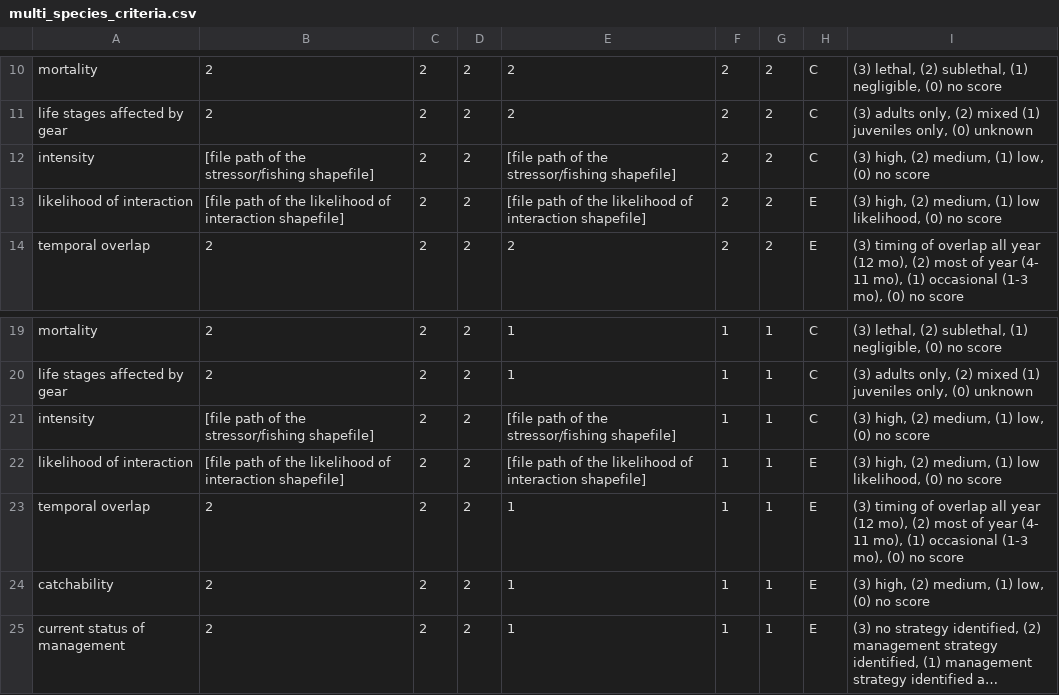
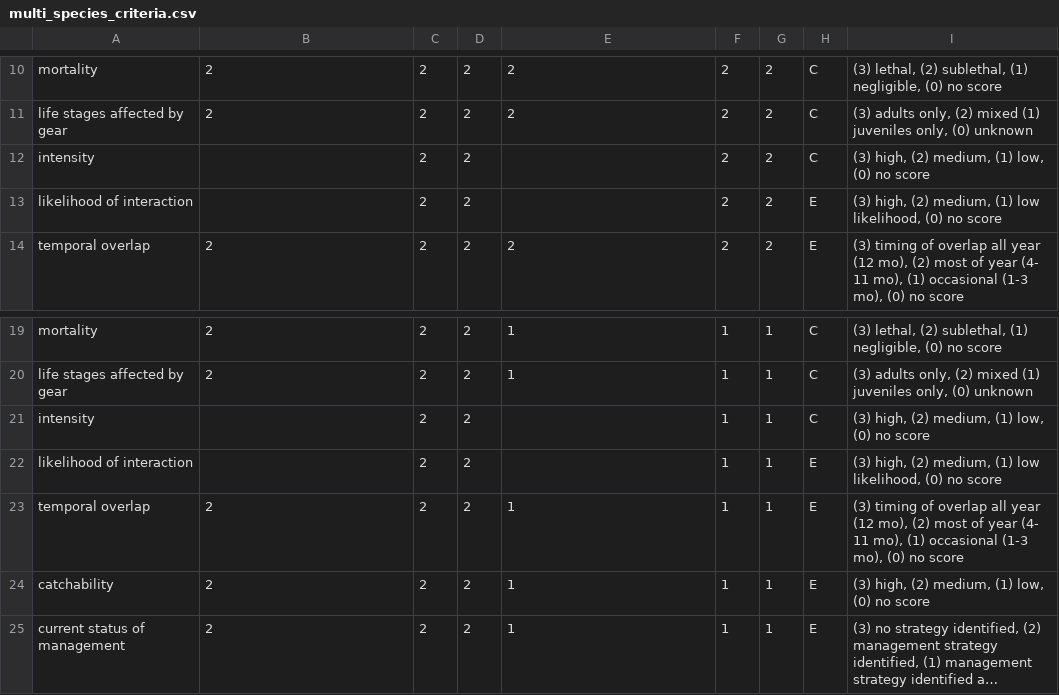
Before and after one commit to GusmaoJB/risa, a CSV file: inst/extdata/multi_species_criteria.csv, drawn as a sheet; only a part is shown, gaps mark what is left out; long unchanged cells end in ….

```diff
--- a/inst/extdata/multi_species_criteria.csv
+++ b/inst/extdata/multi_species_criteria.csv
@@ -11,4 +11,4 @@ mortality,2,2,2,2,2,2,C,"(3) lethal, (2) sublethal, (1) negligible, (0) no score
 life stages affected by gear,2,2,2,2,2,2,C,"(3) adults only, (2) mixed (1) juveniles only, (0) unknown"
-intensity,[file path of the stressor/fishing shapefile],2,2,[file path of the stressor/fishing shapefile],2,2,C,"(3) high, (2) medium, (1) low, (0) no score"
-likelihood of interaction,[file path of the likelihood of interaction shapefile],2,2,[file path of the likelihood of interaction shapefile],2,2,E,"(3) high, (2) medium, (1) low likelihood, (0) no score"
+intensity,,2,2,,2,2,C,"(3) high, (2) medium, (1) low, (0) no score"
+likelihood of interaction,,2,2,,2,2,E,"(3) high, (2) medium, (1) low likelihood, (0) no score"
 temporal overlap,2,2,2,2,2,2,E,"(3) timing of overlap all year (12 mo), (2) most of year (4- 11 mo), (1) occasional (1-3 mo), (0) no score"
@@ -20,4 +20,4 @@ mortality,2,2,2,1,1,1,C,"(3) lethal, (2) sublethal, (1) negligible, (0) no score
 life stages affected by gear,2,2,2,1,1,1,C,"(3) adults only, (2) mixed (1) juveniles only, (0) unknown"
-intensity,[file path of the stressor/fishing shapefile],2,2,[file path of the stressor/fishing shapefile],1,1,C,"(3) high, (2) medium, (1) low, (0) no score"
-likelihood of interaction,[file path of the likelihood of interaction shapefile],2,2,[file path of the likelihood of interaction shapefile],1,1,E,"(3) high, (2) medium, (1) low likelihood, (0) no score"
+intensity,,2,2,,1,1,C,"(3) high, (2) medium, (1) low, (0) no score"
+likelihood of interaction,,2,2,,1,1,E,"(3) high, (2) medium, (1) low likelihood, (0) no score"
 temporal overlap,2,2,2,1,1,1,E,"(3) timing of overlap all year (12 mo), (2) most of year (4- 11 mo), (1) occasional (1-3 mo), (0) no score"
```
Also changed, not shown: 6 other files.
